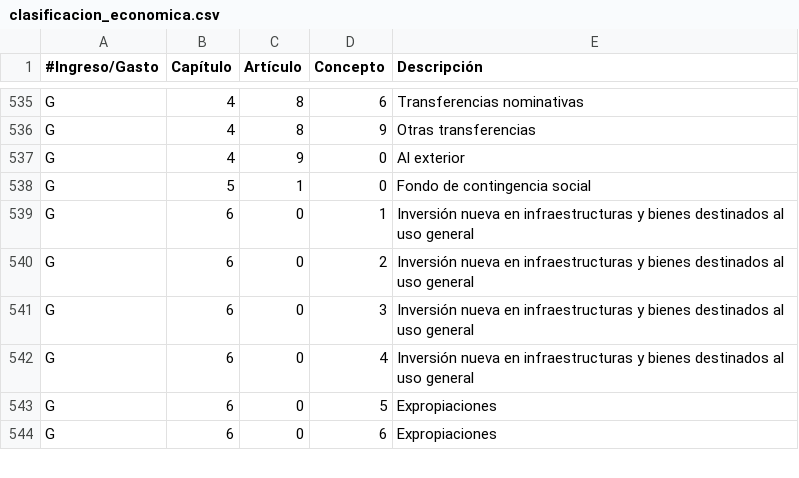
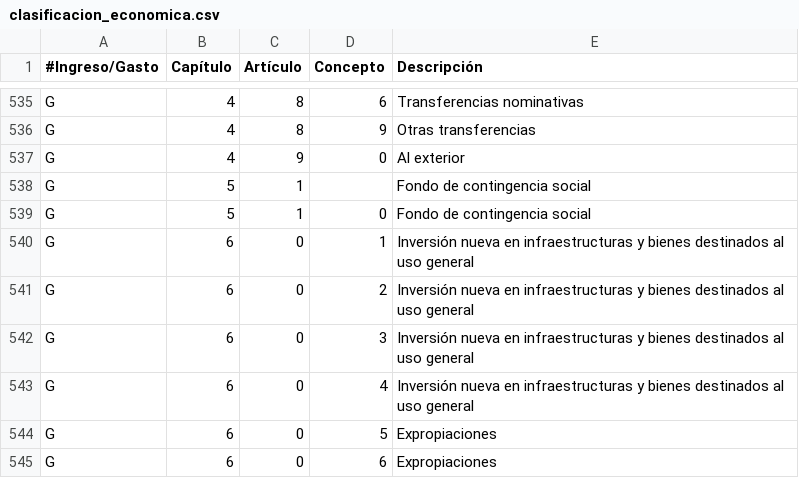
Before and after one commit to civio/presupuesto-barcelona, a CSV file: data/es/clasificacion_economica.csv, drawn as a sheet; only a part is shown, gaps mark what is left out.

```diff
--- a/data/es/clasificacion_economica.csv
+++ b/data/es/clasificacion_economica.csv
@@ -537,2 +537,3 @@ G,4,8,9,Otras transferencias
 G,4,9,0,Al exterior
+G,5,1,,Fondo de contingencia social
 G,5,1,0,Fondo de contingencia social
```
Also changed, not shown: data/ca/clasificacion_economica.csv, data/en/clasificacion_economica.csv.
